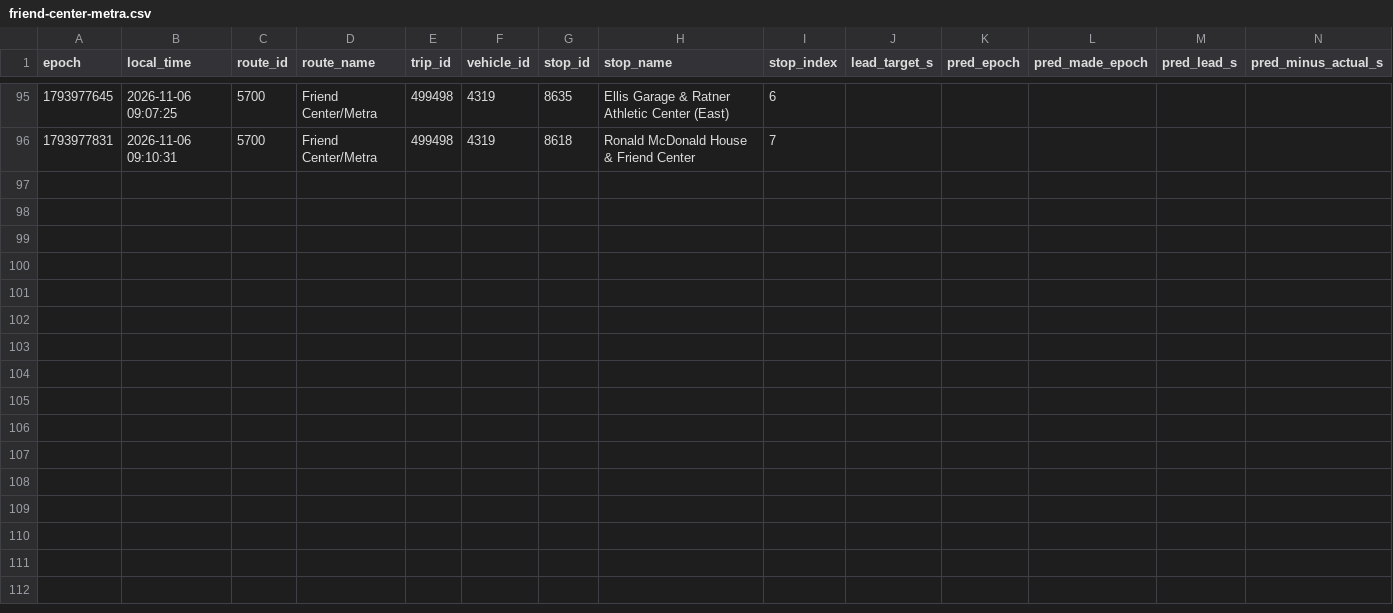
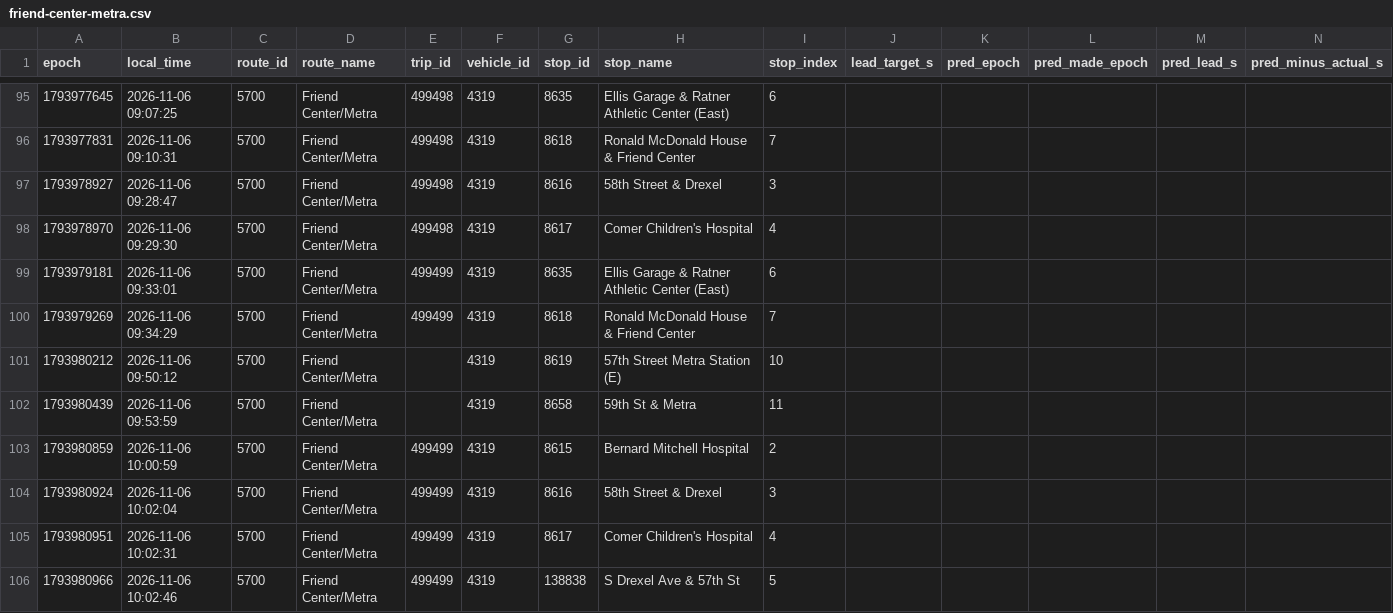
Before and after one commit to blobberus/straight-bussing-data, a CSV file: data/arrivals/2026-11-06/friend-center-metra.csv, drawn as a sheet; only a part is shown, gaps mark what is left out; rows hold the shown columns only; the diff names each change by its address in the sheet, - before the commit and + after, or states it on an @@ line.

```diff
--- a/data/arrivals/2026-11-06/friend-center-metra.csv
+++ b/data/arrivals/2026-11-06/friend-center-metra.csv
+row 97: 1793978927 | 2026-11-06 09:28:47 | 5700 | Friend Center/Metra | 499498 | 4319 | 8616 | 58th Street & Drexel | 3
+row 98: 1793978970 | 2026-11-06 09:29:30 | 5700 | Friend Center/Metra | 499498 | 4319 | 8617 | Comer Children's Hospital | 4
+row 99: 1793979181 | 2026-11-06 09:33:01 | 5700 | Friend Center/Metra | 499499 | 4319 | 8635 | Ellis Garage & Ratner Athletic Center (East) | 6
+row 100: 1793979269 | 2026-11-06 09:34:29 | 5700 | Friend Center/Metra | 499499 | 4319 | 8618 | Ronald McDonald House & Friend Center | 7
+row 101: 1793980212 | 2026-11-06 09:50:12 | 5700 | Friend Center/Metra |  | 4319 | 8619 | 57th Street Metra Station (E) | 10
+row 102: 1793980439 | 2026-11-06 09:53:59 | 5700 | Friend Center/Metra |  | 4319 | 8658 | 59th St & Metra | 11
+row 103: 1793980859 | 2026-11-06 10:00:59 | 5700 | Friend Center/Metra | 499499 | 4319 | 8615 | Bernard Mitchell Hospital | 2
+row 104: 1793980924 | 2026-11-06 10:02:04 | 5700 | Friend Center/Metra | 499499 | 4319 | 8616 | 58th Street & Drexel | 3
+row 105: 1793980951 | 2026-11-06 10:02:31 | 5700 | Friend Center/Metra | 499499 | 4319 | 8617 | Comer Children's Hospital | 4
+row 106: 1793980966 | 2026-11-06 10:02:46 | 5700 | Friend Center/Metra | 499499 | 4319 | 138838 | S Drexel Ave & 57th St | 5
```
Also changed, not shown: data/arrivals/2026-11-06/53rd-street-express.csv, data/arrivals/2026-11-06/apostolic.csv, 8 other files.
